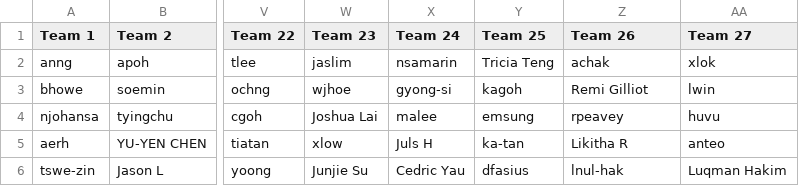
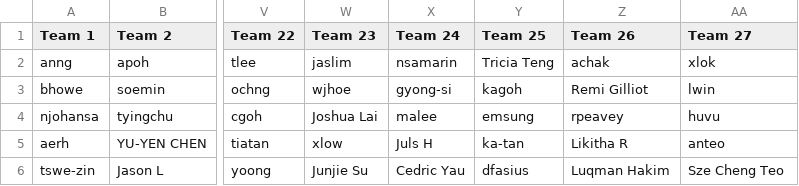
Before and after one commit to gilliorem/fit-commit, a CSV file: data/teams.csv, drawn as a sheet; only a part is shown, gaps mark what is left out; the diff names each change by its address in the sheet, - before the commit and + after, or states it on an @@ line.

Commit message:
update database

```diff
--- a/data/teams.csv
+++ b/data/teams.csv
-Z6 (Team 26): lnul-hak
+Z6 (Team 26): Luqman Hakim
-AA6 (Team 27): Luqman Hakim
+AA6 (Team 27): Sze Cheng Teo
```
